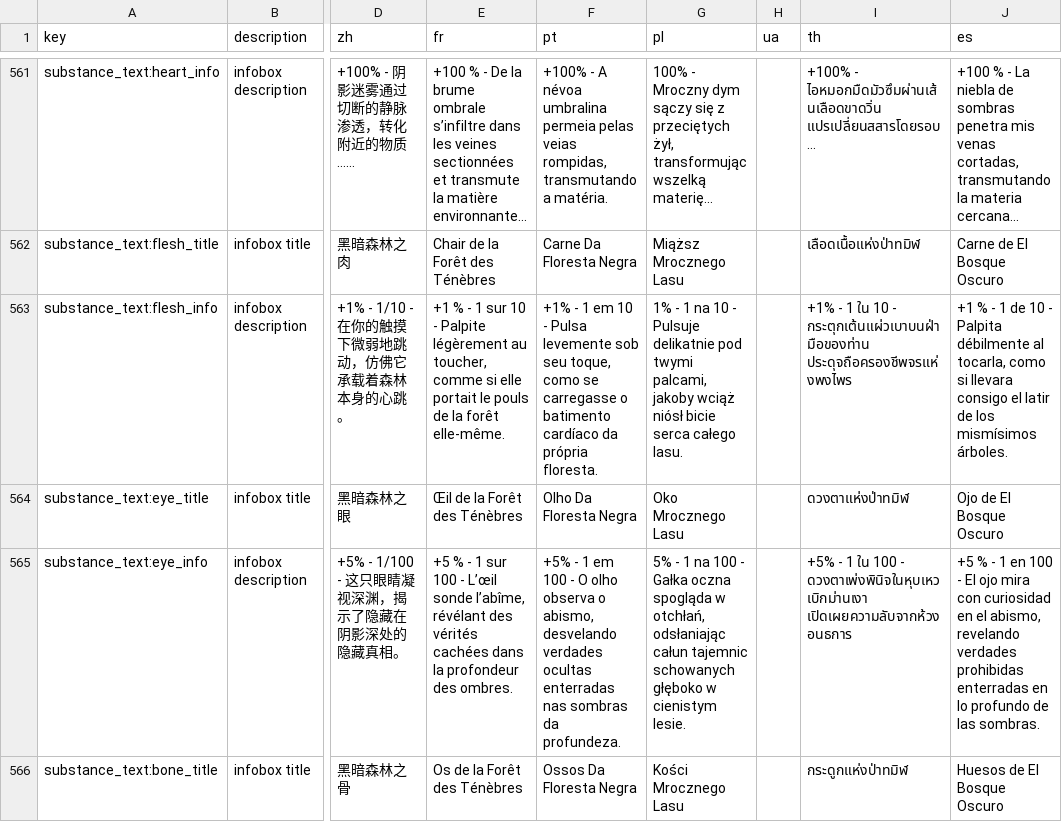
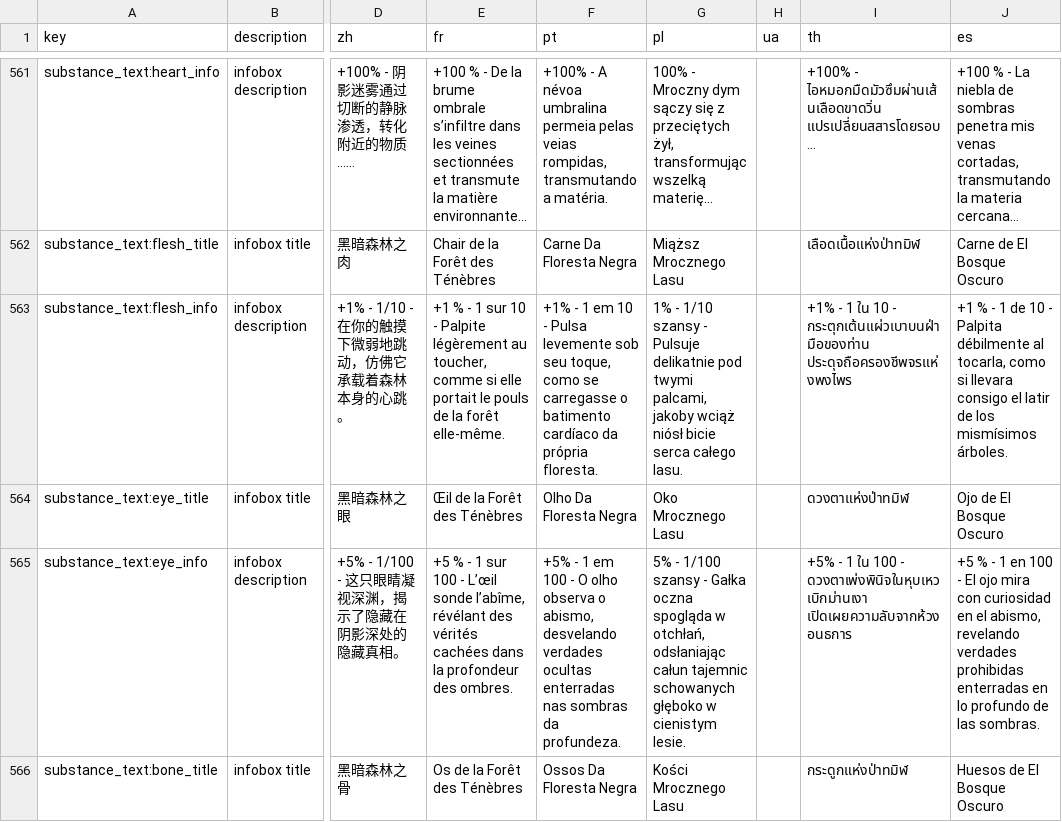
Before and after one commit to TinyTakinTeller/GodotProjectZero, a CSV file: assets/i18n/localization.csv, drawn as a sheet; only a part is shown, gaps mark what is left out; the diff covers the shown part only; the diff names each change by its address in the sheet, - before the commit and + after, or states it on an @@ line.

```diff
--- a/assets/i18n/localization.csv
+++ b/assets/i18n/localization.csv
-G563 (pl): 1% - 1 na 10 - Pulsuje…
+G563 (pl): 1% - 1/10 szansy - Pulsuje…
-G565 (pl): 5% - 1 na 100 - Gałka…
+G565 (pl): 5% - 1/100 szansy - Gałka…
```
Also changed, not shown: 1 added row and 2 edited cells elsewhere in this file, 23 other files.
